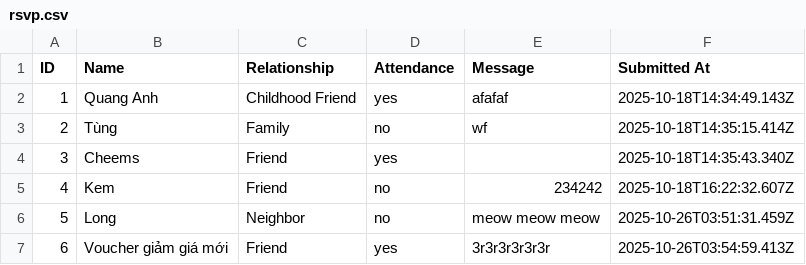
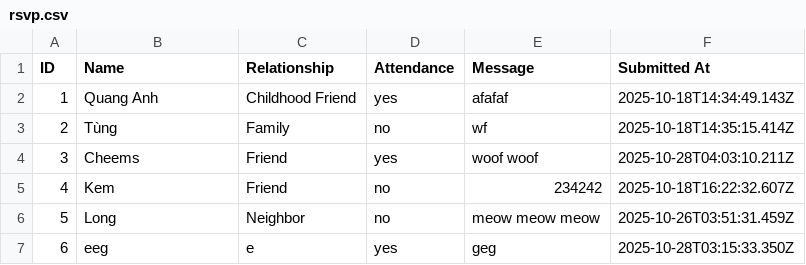
Before and after one commit to phamquanganh31101998/wedding-invitation, a CSV file: data/tenants/default/rsvp.csv (was data/rsvp.csv), drawn as a sheet.

```diff
--- a/data/rsvp.csv
+++ b/data/tenants/default/rsvp.csv
@@ -3,5 +3,5 @@ ID,Name,Relationship,Attendance,Message,Submitted At
 2,Tùng,Family,no,wf,2025-10-18T14:35:15.414Z
-3,Cheems,Friend,yes,,2025-10-18T14:35:43.340Z
+3,Cheems,Friend,yes,woof woof,2025-10-28T04:03:10.211Z
 4,Kem,Friend,no,234242,2025-10-18T16:22:32.607Z
 5,Long,Neighbor,no,meow meow meow,2025-10-26T03:51:31.459Z
-6,Voucher giảm giá mới,Friend,yes,3r3r3r3r3r3r,2025-10-26T03:54:59.413Z
+6,eeg,e,yes,geg,2025-10-28T03:15:33.350Z
```
Also changed, not shown: data/tenants/john-jane/rsvp.csv, 5 other files.
